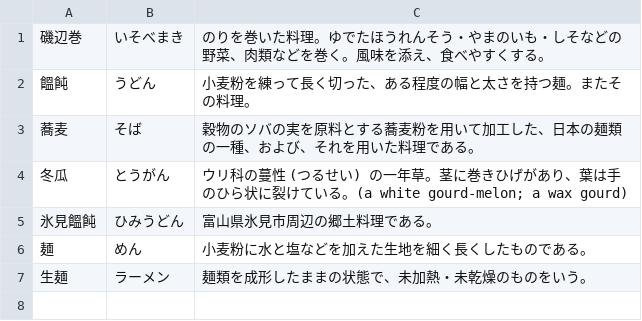
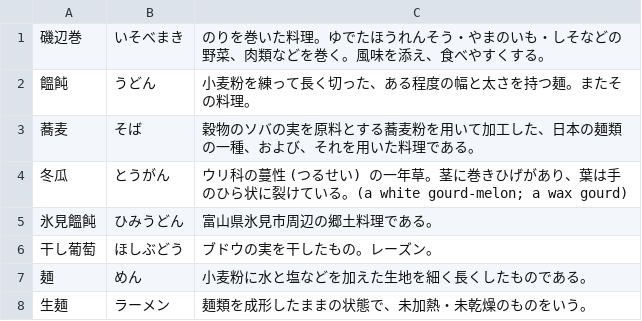
Before and after one commit to EmilRehnberg/js-for-anki, a TSV file: data/names/food.tsv, drawn as a sheet.

```diff
--- a/data/names/food.tsv
+++ b/data/names/food.tsv
@@ -5,2 +5,3 @@
 氷見饂飩	ひみうどん	富山県氷見市周辺の郷土料理である。
+干し葡萄	ほしぶどう	ブドウの実を干したもの。レーズン。
 麺	めん	小麦粉に水と塩などを加えた生地を細く長くしたものである。
```
Also changed, not shown: data/names/game-designers.tsv, 1 other file.
